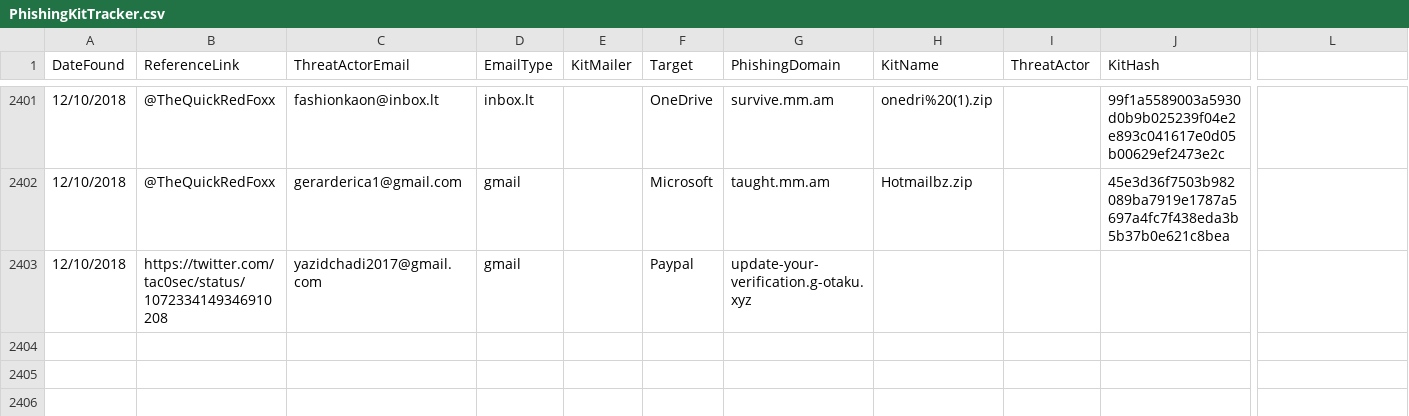
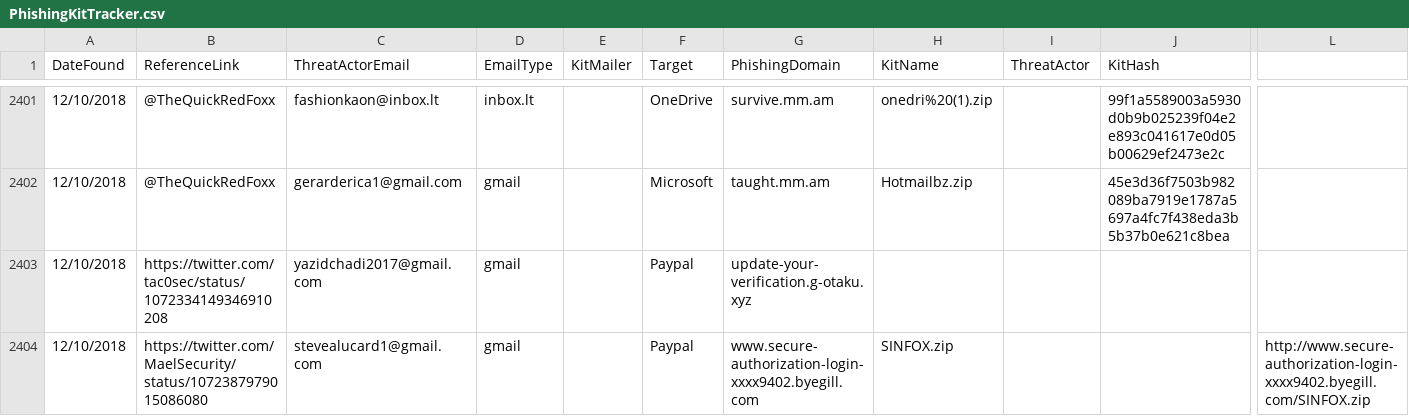
Before and after one commit to neonprimetime/PhishingKitTracker, a CSV file: PhishingKitTracker.csv, drawn as a sheet; only a part is shown, gaps mark what is left out; rows hold the shown columns only; the diff names each change by its address in the sheet, - before the commit and + after, or states it on an @@ line.

Commit message:
1 from MaelSecurity
1 from MaelSecurity

```diff
--- a/PhishingKitTracker.csv
+++ b/PhishingKitTracker.csv
+row 2404: 12/10/2018 | https://twitter.com/MaelSecurity/status/1072387979015086080 | stevealucard1@gmail.com | gmail |  | Paypal | www.secure-authorization-login-xxxx9402.byegill.com | SINFOX.zip |  |  | http://www.secure-authorization-login-xxxx9402.byegill.com/SINFOX.zip
```
